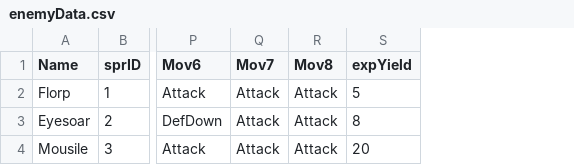
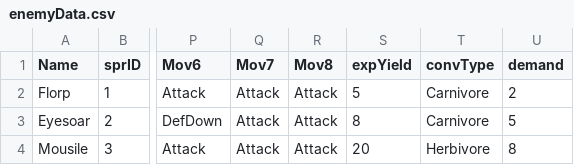
Before and after one commit to AbbiTato/strandedcurrent-2-, a CSV file: enemyData.csv, drawn as a sheet; only a part is shown, gaps mark what is left out; the diff names each change by its address in the sheet, - before the commit and + after, or states it on an @@ line.

```diff
--- a/enemyData.csv
+++ b/enemyData.csv
+column T (convType), rows 2-4: Carnivore | Carnivore | Herbivore
+column U (demand), rows 2-4: 2 | 5 | 8
```
Also changed, not shown: 3 other files.
